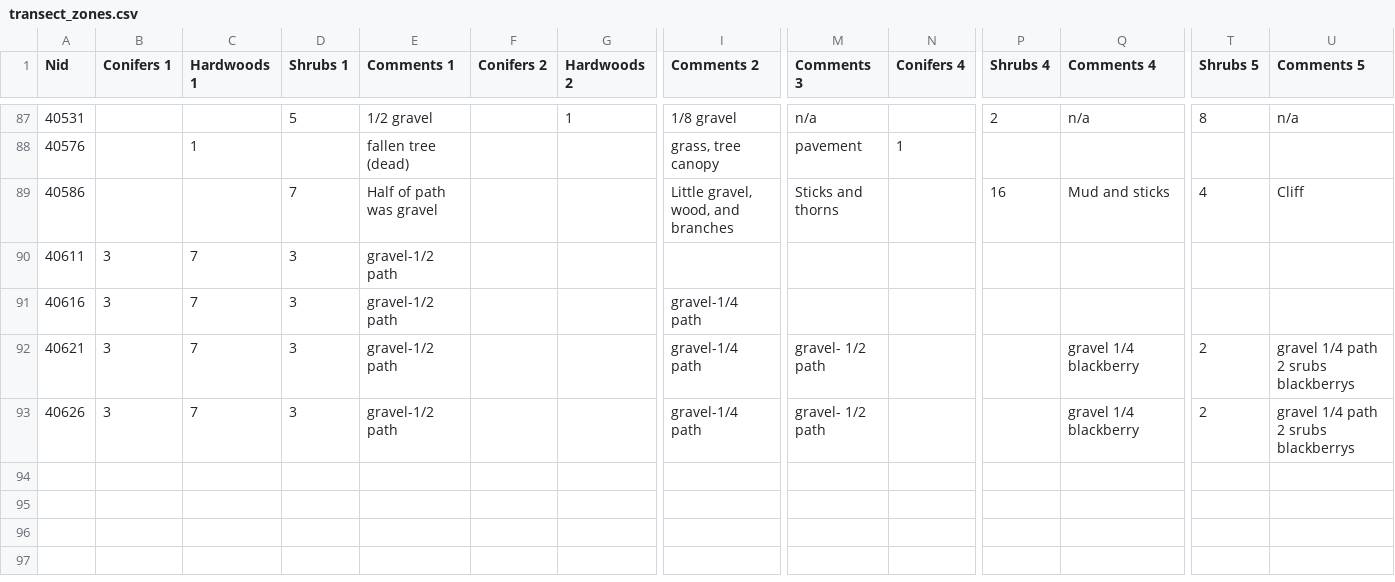
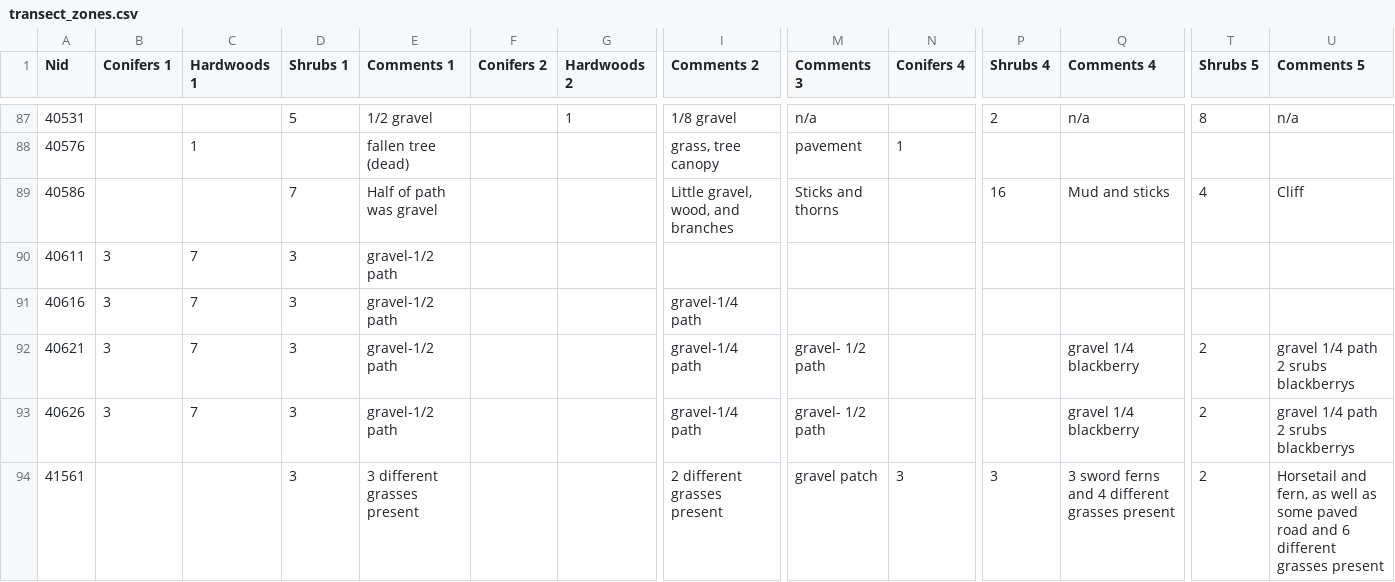
Before and after one commit to osuosl/streamwebs, a CSV file: csvs/transect_zones.csv, drawn as a sheet; only a part is shown, gaps mark what is left out; rows hold the shown columns only; the diff names each change by its address in the sheet, - before the commit and + after, or states it on an @@ line.

```diff
--- a/csvs/transect_zones.csv
+++ b/csvs/transect_zones.csv
+row 94: 41561 |  |  | 3 | 3 different grasses present |  |  | 2 different grasses present | gravel patch | 3 | 3 | 3 sword ferns and 4 different grasses present | 2 | Horsetail and fern, as well as some paved road and 6 different grasses present
```
Also changed, not shown: csvs/active_schools.csv, csvs/schools_info.csv, 24 other files.
